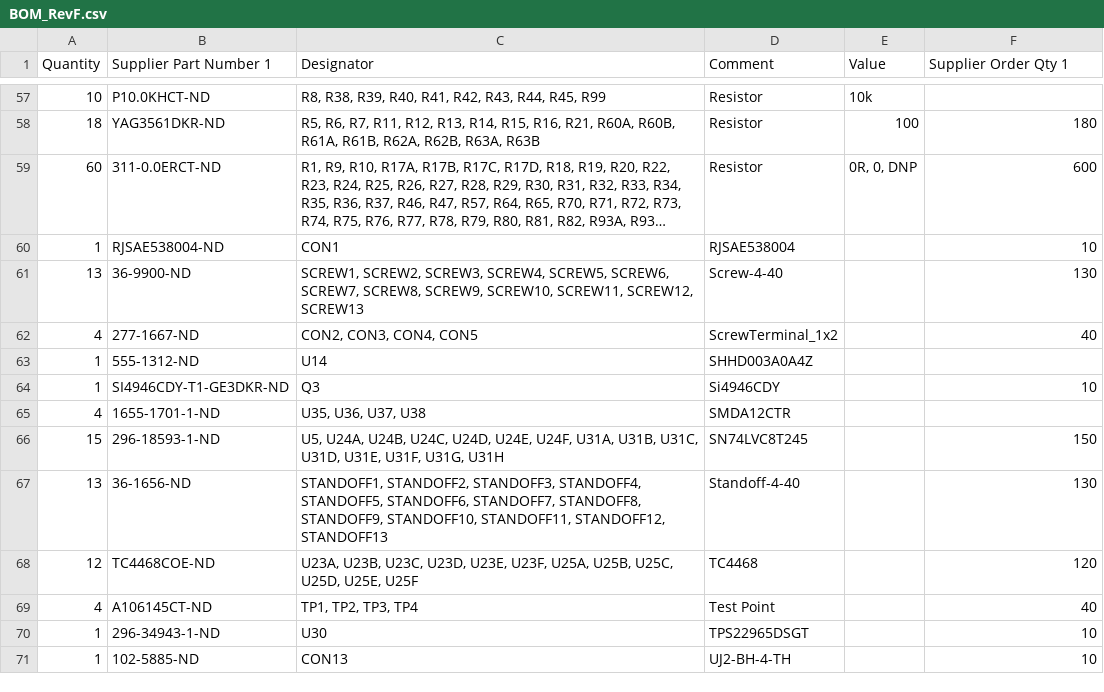
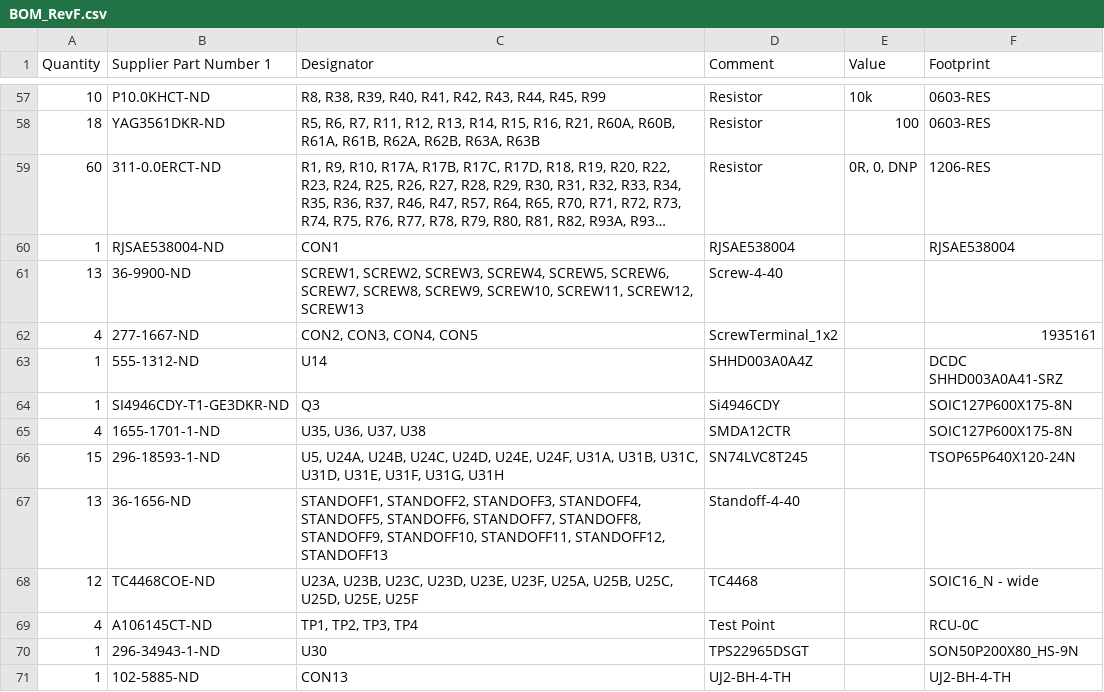
Before and after one commit to Severson-Group/AMDC-Hardware, a CSV file: REV20231005F/BOM_RevF.csv, drawn as a sheet; only a part is shown, gaps mark what is left out; long unchanged cells end in …; the diff covers the shown part only; the diff names each change by its address in the sheet, - before the commit and + after, or states it on an @@ line.

```diff
--- a/REV20231005F/BOM_RevF.csv
+++ b/REV20231005F/BOM_RevF.csv
-F1: Supplier Order Qty 1
+F1: Footprint
-F57 (Footprint): (empty)
+F57 (Footprint): 0603-RES
-F58 (Footprint): 180
+F58 (Footprint): 0603-RES
-F59 (Footprint): 600
+F59 (Footprint): 1206-RES
-F60 (Footprint): 10
+F60 (Footprint): RJSAE538004
-F61 (Footprint): 130
+F61 (Footprint): (empty)
-F62 (Footprint): 40
+F62 (Footprint): 1935161
-F63 (Footprint): (empty)
+F63 (Footprint): DCDC SHHD003A0A41-SRZ
-F64 (Footprint): 10
+F64 (Footprint): SOIC127P600X175-8N
-F65 (Footprint): (empty)
+F65 (Footprint): SOIC127P600X175-8N
-F66 (Footprint): 150
+F66 (Footprint): TSOP65P640X120-24N
-F67 (Footprint): 130
+F67 (Footprint): (empty)
-F68 (Footprint): 120
+F68 (Footprint): SOIC16_N - wide
-F69 (Footprint): 40
+F69 (Footprint): RCU-0C
-F70 (Footprint): 10
+F70 (Footprint): SON50P200X80_HS-9N
-F71 (Footprint): 10
+F71 (Footprint): UJ2-BH-4-TH
```
Also changed, not shown: 54 edited cells elsewhere in this file, 5 other files.
